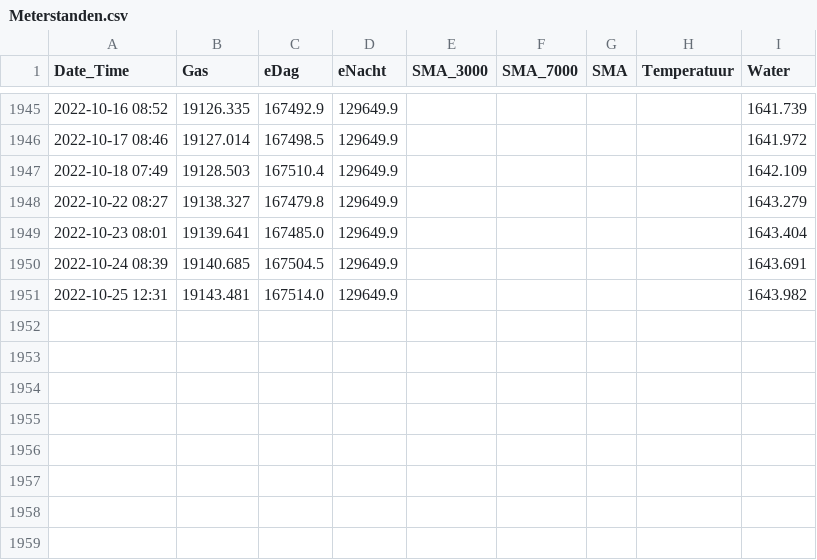
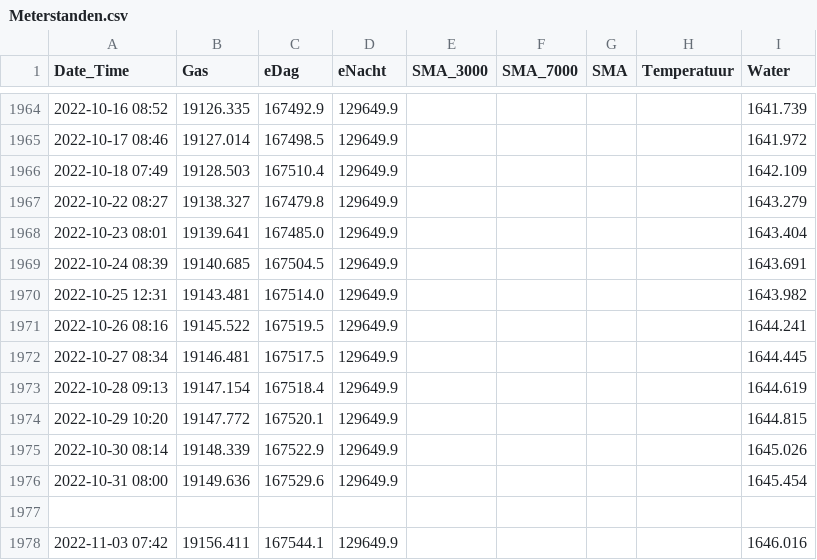
Before and after one commit to rhuygen/Meterstanden, a CSV file: Data/Meterstanden.csv, drawn as a sheet; only a part is shown, gaps mark what is left out; the diff covers the shown part only; the diff names each change by its address in the sheet, - before the commit and + after, or states it on an @@ line.

```diff
--- a/Data/Meterstanden.csv
+++ b/Data/Meterstanden.csv
+row 1971: 2022-10-26 08:16 | 19145.522 | 167519.5 | 129649.9 |  |  |  |  | 1644.241
+row 1972: 2022-10-27 08:34 | 19146.481 | 167517.5 | 129649.9 |  |  |  |  | 1644.445
+row 1973: 2022-10-28 09:13 | 19147.154 | 167518.4 | 129649.9 |  |  |  |  | 1644.619
+row 1974: 2022-10-29 10:20 | 19147.772 | 167520.1 | 129649.9 |  |  |  |  | 1644.815
+row 1975: 2022-10-30 08:14 | 19148.339 | 167522.9 | 129649.9 |  |  |  |  | 1645.026
+row 1976: 2022-10-31 08:00 | 19149.636 | 167529.6 | 129649.9 |  |  |  |  | 1645.454
+row 1977: (empty)
+row 1978: 2022-11-03 07:42 | 19156.411 | 167544.1 | 129649.9 |  |  |  |  | 1646.016
```
Also changed, not shown: 19 added rows and 1 edited cell elsewhere in this file.
